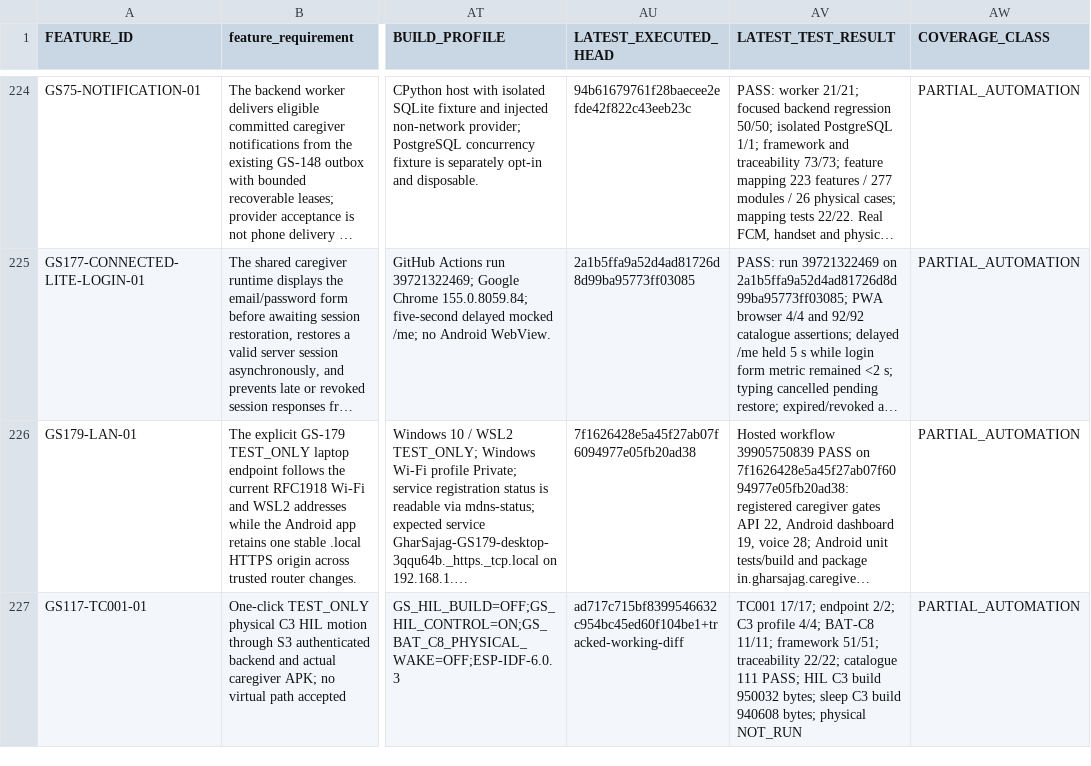
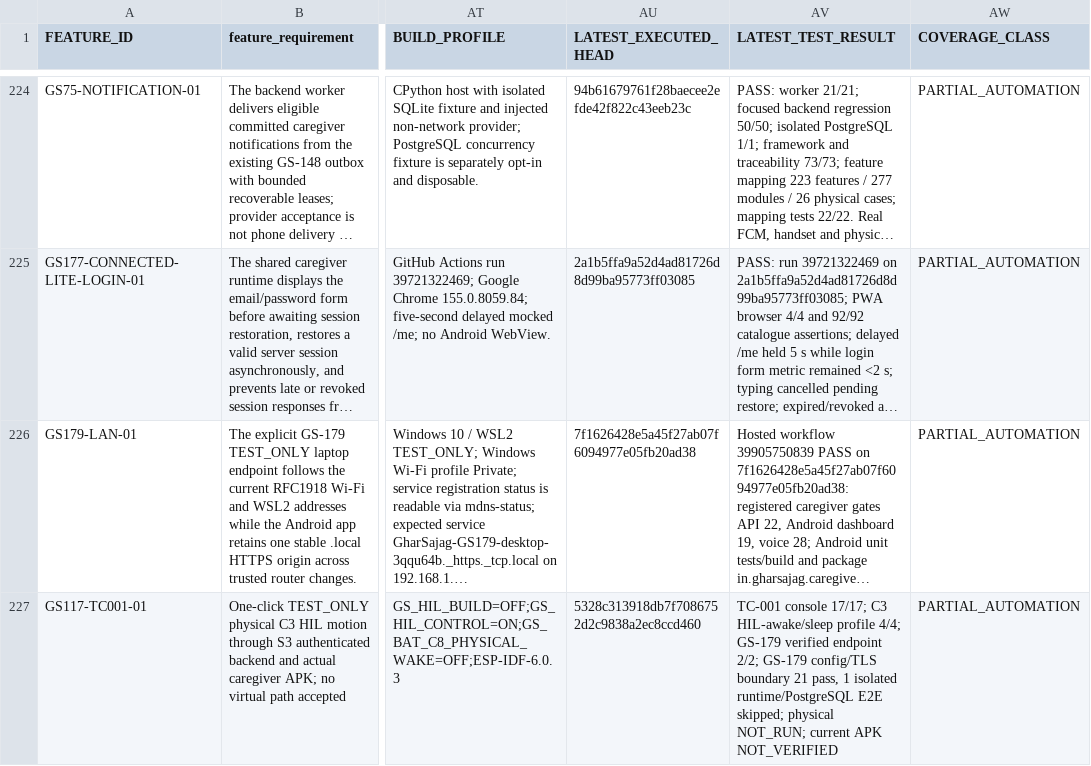
Before and after one commit to udaybhan200683/Ghar_sajag, a CSV file: docs/validation/MASTER_TRACEABILITY.csv, drawn as a sheet; only a part is shown, gaps mark what is left out; long unchanged cells end in …; the diff names each change by its address in the sheet, - before the commit and + after, or states it on an @@ line.

Commit message:
docs(gs117): record physical E2E blockers

```diff
--- a/docs/validation/MASTER_TRACEABILITY.csv
+++ b/docs/validation/MASTER_TRACEABILITY.csv
-AU227 (LATEST_EXECUTED_HEAD): ad717c715bf8399546632c954bc45ed60f104be1+tracked-working-diff
+AU227 (LATEST_EXECUTED_HEAD): 5328c313918db7f7086752d2c9838a2ec8ccd460
-AV227 (LATEST_TEST_RESULT): TC001 17/17; endpoint 2/2; C3 profile 4/4; BAT-C8 11/11; framework 51/51; traceability 22/22; catalogue 111 PASS; HIL C3 build 950032 bytes; sleep C3 build 940608 bytes; physical NOT_RUN
+AV227 (LATEST_TEST_RESULT): TC-001 console 17/17; C3 HIL-awake/sleep profile 4/4; GS-179 verified endpoint 2/2; GS-179 config/TLS boundary 21 pass, 1 isolated runtime/PostgreSQL E2E skipped; physical NOT_RUN; current APK NOT_VERIFIED
```
Also changed, not shown: 3 other files.
